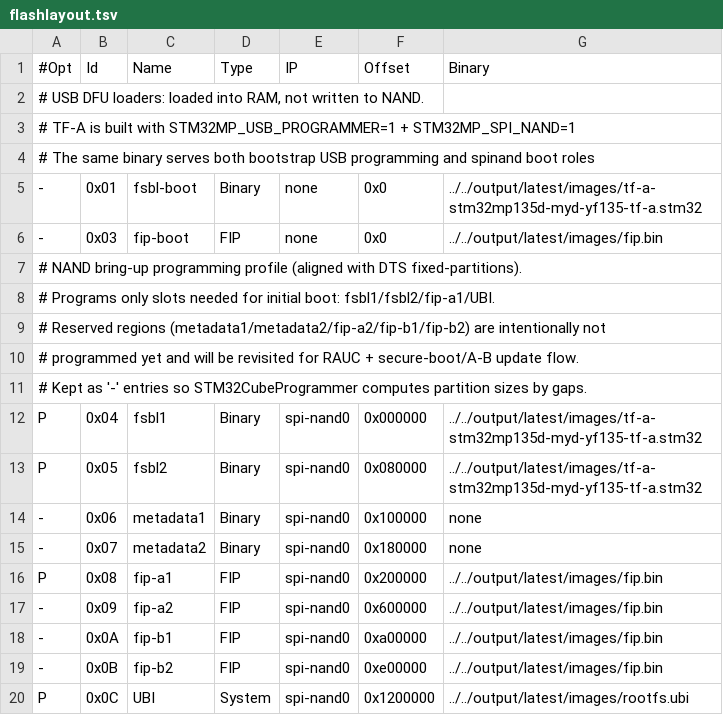
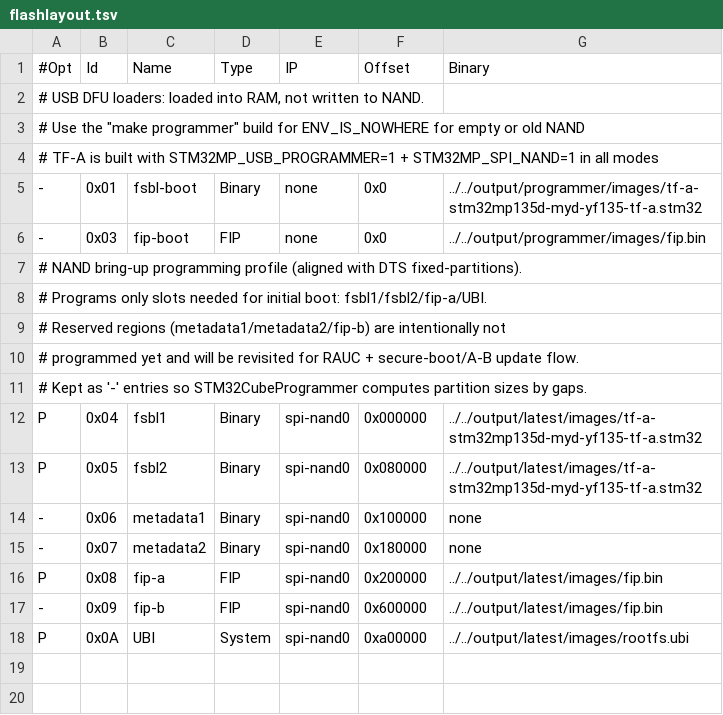
Before and after one commit to deadbandlabs/dbl-buildroot, a TSV file: board/myd-yf135/flashlayout.tsv, drawn as a sheet.

Commit message:
feat: RAUC integration with simplified FIP layout
 * Collapse fip-a1/a2/b1/b2 to fip-a/fip-b, grow UBI by 8 MB
 * Wire RAUC boot chain: BOOT_ORDER iteration, rauc-mark-good service,
  correct ubi device paths in system.conf
 * Add fw_env.config for userspace U-Boot env access
 * Remove slotinfo volume, rauc-update-fip.sh, rauc-wipe-overlay.sh
 * Chain programmer build into release/debug/nix (BUILD_PROGRAMMER=0 to skip)
 * Add shared bundle-images.sh for make and nix builds
 * Move DTS copy to PRE_BUILD hook

```diff
--- a/board/myd-yf135/flashlayout.tsv
+++ b/board/myd-yf135/flashlayout.tsv
@@ -2,9 +2,9 @@
 # USB DFU loaders: loaded into RAM, not written to NAND.
-# TF-A is built with STM32MP_USB_PROGRAMMER=1 + STM32MP_SPI_NAND=1
-# The same binary serves both bootstrap USB programming and spinand boot roles
--	0x01	fsbl-boot	Binary	none	0x0	../../output/latest/images/tf-a-stm32mp135d-myd-yf135-tf-a.stm32
--	0x03	fip-boot	FIP	none	0x0	../../output/latest/images/fip.bin
+# Use the "make programmer" build for ENV_IS_NOWHERE for empty or old NAND
+# TF-A is built with STM32MP_USB_PROGRAMMER=1 + STM32MP_SPI_NAND=1 in all modes
+-	0x01	fsbl-boot	Binary	none	0x0	../../output/programmer/images/tf-a-stm32mp135d-myd-yf135-tf-a.stm32
+-	0x03	fip-boot	FIP	none	0x0	../../output/programmer/images/fip.bin
 # NAND bring-up programming profile (aligned with DTS fixed-partitions).
-# Programs only slots needed for initial boot: fsbl1/fsbl2/fip-a1/UBI.
-# Reserved regions (metadata1/metadata2/fip-a2/fip-b1/fip-b2) are intentionally not
+# Programs only slots needed for initial boot: fsbl1/fsbl2/fip-a/UBI.
+# Reserved regions (metadata1/metadata2/fip-b) are intentionally not
 # programmed yet and will be revisited for RAUC + secure-boot/A-B update flow.
@@ -15,6 +15,4 @@ P	0x05	fsbl2	Binary	spi-nand0	0x080000	../../output/latest/images/tf-a-stm32mp13
 -	0x07	metadata2	Binary	spi-nand0	0x180000	none
-P	0x08	fip-a1	FIP	spi-nand0	0x200000	../../output/latest/images/fip.bin
--	0x09	fip-a2	FIP	spi-nand0	0x600000	../../output/latest/images/fip.bin
--	0x0A	fip-b1	FIP	spi-nand0	0xa00000	../../output/latest/images/fip.bin
--	0x0B	fip-b2	FIP	spi-nand0	0xe00000	../../output/latest/images/fip.bin
-P	0x0C	UBI	System	spi-nand0	0x1200000	../../output/latest/images/rootfs.ubi
+P	0x08	fip-a	FIP	spi-nand0	0x200000	../../output/latest/images/fip.bin
+-	0x09	fip-b	FIP	spi-nand0	0x600000	../../output/latest/images/fip.bin
+P	0x0A	UBI	System	spi-nand0	0xa00000	../../output/latest/images/rootfs.ubi
```
Also changed, not shown: 28 other files.
